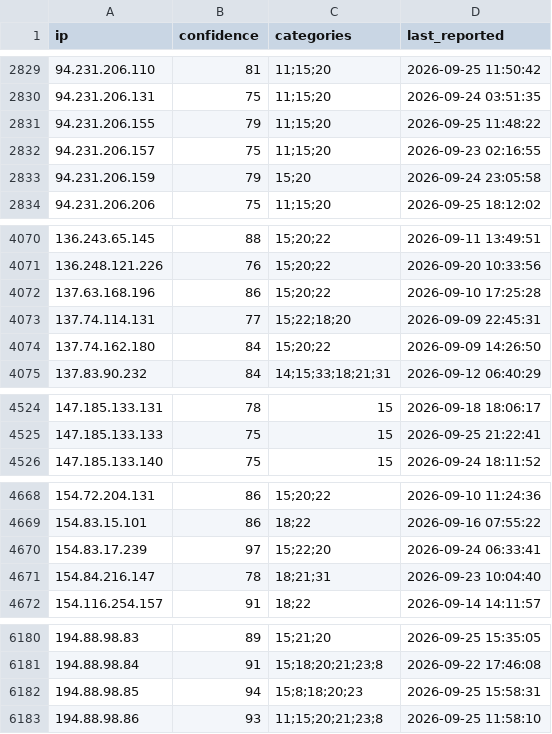
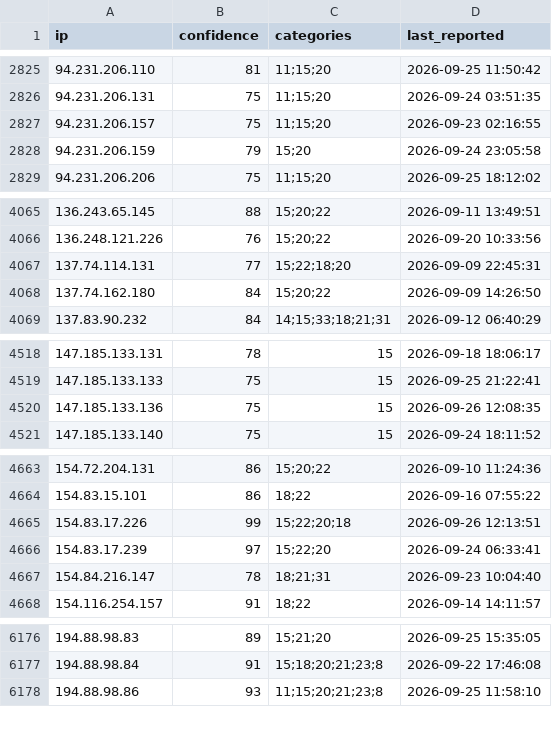
Before and after one commit to reportedip/reportedip-blacklist, a CSV file: blacklist-all.csv, drawn as a sheet; only a part is shown, gaps mark what is left out; removed rows and columns are numbered as before the commit, all else as after; the diff covers the shown part only; the diff names each change by its address in the sheet, - before the commit and + after, or states it on an @@ line.

```diff
--- a/blacklist-all.csv
+++ b/blacklist-all.csv
-row 2831: 94.231.206.155 | 79 | 11;15;20 | 2026-09-25 11:48:22
-row 4072: 137.63.168.196 | 86 | 15;20;22 | 2026-09-10 17:25:28
+row 4520: 147.185.133.136 | 75 | 15 | 2026-09-26 12:08:35
+row 4665: 154.83.17.226 | 99 | 15;22;20;18 | 2026-09-26 12:13:51
-row 6182: 194.88.98.85 | 94 | 15;8;18;20;23 | 2026-09-25 15:58:31
```
Also changed, not shown: 2 added rows and 17 removed rows elsewhere in this file, 15 other files.
